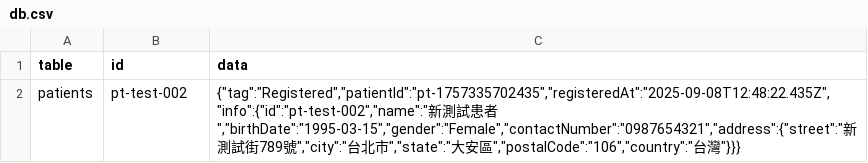
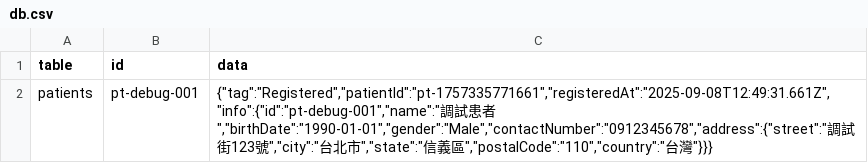
Before and after one commit to JohnKeng/mini-HIS-UI, a CSV file: src/db.csv, drawn as a sheet.

```diff
--- a/src/db.csv
+++ b/src/db.csv
@@ -1,2 +1,2 @@
 table,id,data
-patients,pt-test-002,"{""tag"":""Registered"",""patientId"":""pt-1757335702435"",""registeredAt"":""2025-09-08T12:48:22.435Z"",""info"":{""id"":""pt-test-002"",""name"":""新測試患者"",""birthDate"":""1995-03-15"",""gender"":""Female"",""contactNumber"":""0987654321"",""address"":{""street"":""新測試街789號"",""city"":""台北市"",""state"":""大安區"",""postalCode"":""106"",""country"":""台灣""}}}"
+patients,pt-debug-001,"{""tag"":""Registered"",""patientId"":""pt-1757335771661"",""registeredAt"":""2025-09-08T12:49:31.661Z"",""info"":{""id"":""pt-debug-001"",""name"":""調試患者"",""birthDate"":""1990-01-01"",""gender"":""Male"",""contactNumber"":""0912345678"",""address"":{""street"":""調試街123號"",""city"":""台北市"",""state"":""信義區"",""postalCode"":""110"",""country"":""台灣""}}}"
```
Also changed, not shown: 1 other file.
